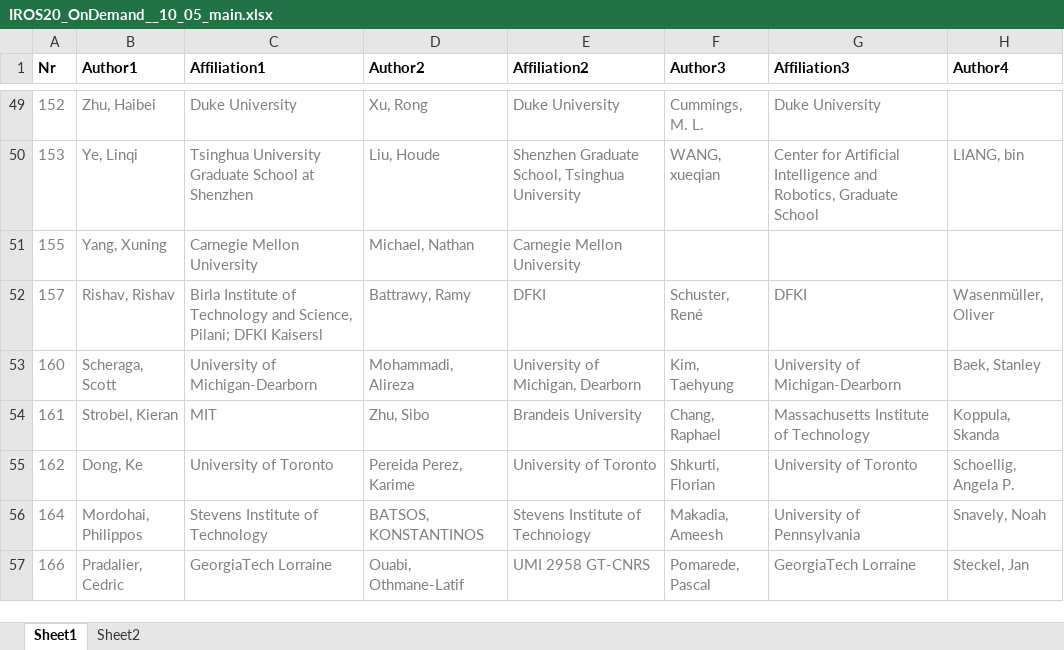
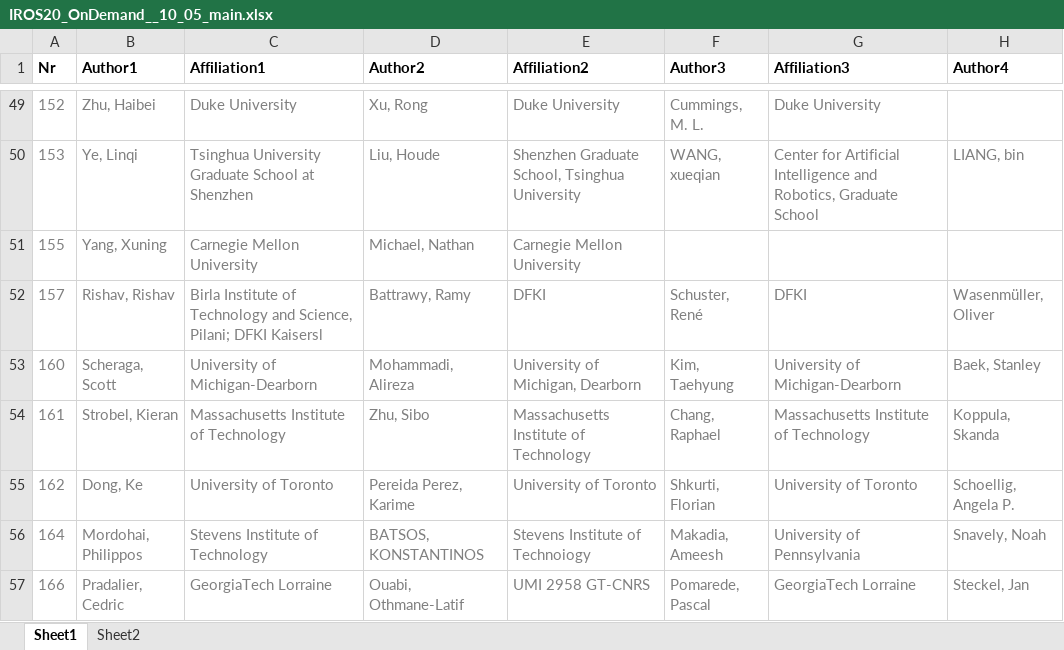
Before and after one commit to akdba0207/IROS20Ondemand, an Excel workbook: polls/IROS20_OnDemand__10_05_main.xlsx, sheet Sheet1, drawn as a sheet; only a part is shown, gaps mark what is left out; values as stored, in another font and other column widths than the file's, no borders; the diff names each change by its address in the sheet, - before the commit and + after, or states it on an @@ line.

```diff
--- a/polls/IROS20_OnDemand__10_05_main.xlsx (sheet Sheet1)
+++ b/polls/IROS20_OnDemand__10_05_main.xlsx (sheet Sheet1)
-C54 (Affiliation1): MIT
+C54 (Affiliation1): Massachusetts Institute of Technology
-E54 (Affiliation2): Brandeis University
+E54 (Affiliation2): Massachusetts Institute of Technology
```
Also changed, not shown: polls/IROS20_Sessions_Chairs.xlsx, polls/IROS20_WSandTR.xlsx, 19 other files.
